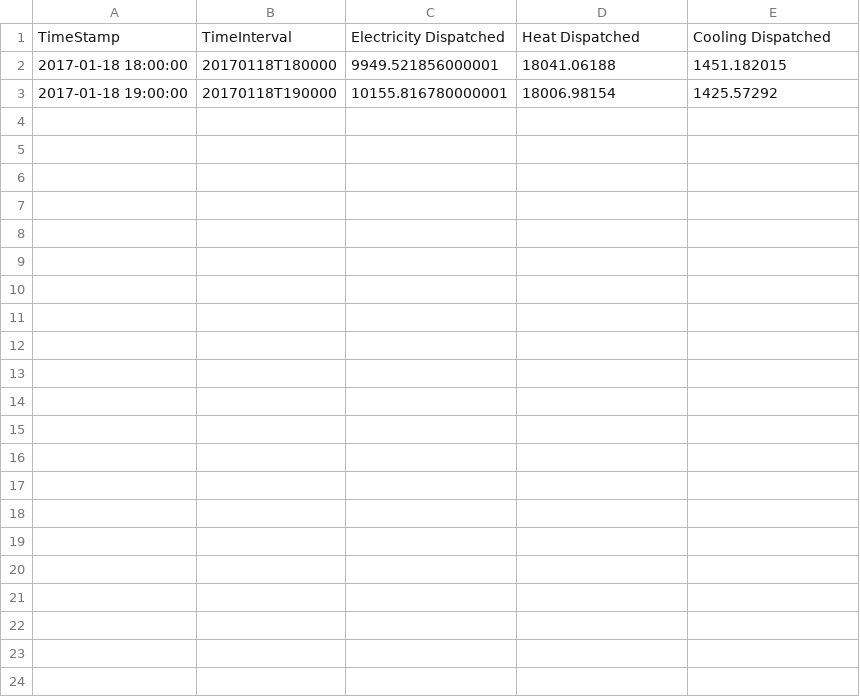
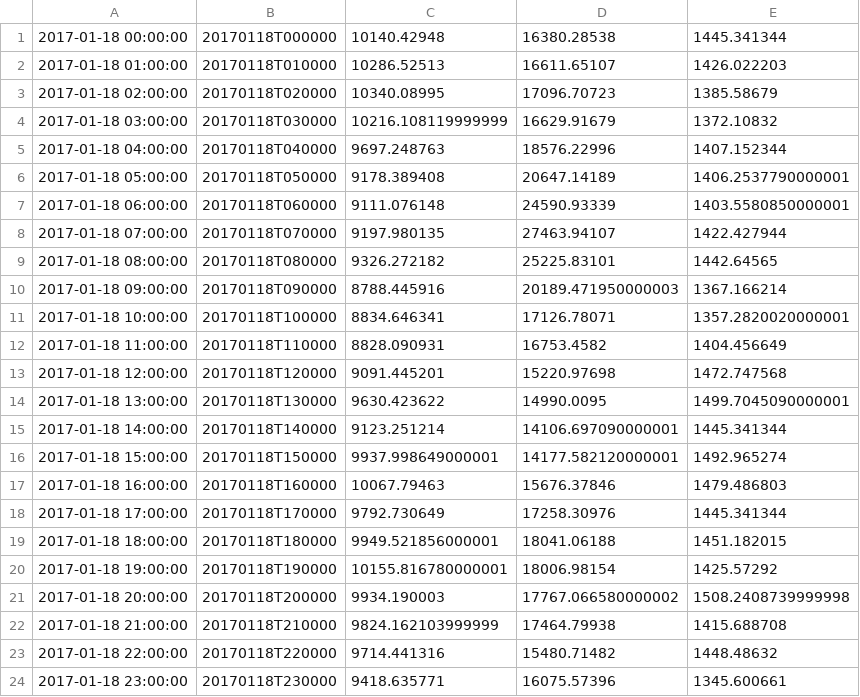
Before and after one commit to MuMonish/volttron-GS, a CSV file: TNSAgent/tns/Outputs/EA7_SPA_output.csv, drawn as a sheet.

```diff
--- a/TNSAgent/tns/Outputs/EA7_SPA_output.csv
+++ b/TNSAgent/tns/Outputs/EA7_SPA_output.csv
@@ -1,3 +1,24 @@
-TimeStamp,TimeInterval,Electricity Dispatched,Heat Dispatched,Cooling Dispatched
+2017-01-18 00:00:00,20170118T000000,10140.42948,16380.28538,1445.341344
+2017-01-18 01:00:00,20170118T010000,10286.52513,16611.65107,1426.022203
+2017-01-18 02:00:00,20170118T020000,10340.08995,17096.70723,1385.58679
+2017-01-18 03:00:00,20170118T030000,10216.108119999999,16629.91679,1372.10832
+2017-01-18 04:00:00,20170118T040000,9697.248763,18576.22996,1407.152344
+2017-01-18 05:00:00,20170118T050000,9178.389408,20647.14189,1406.2537790000001
+2017-01-18 06:00:00,20170118T060000,9111.076148,24590.93339,1403.5580850000001
+2017-01-18 07:00:00,20170118T070000,9197.980135,27463.94107,1422.427944
+2017-01-18 08:00:00,20170118T080000,9326.272182,25225.83101,1442.64565
+2017-01-18 09:00:00,20170118T090000,8788.445916,20189.471950000003,1367.166214
+2017-01-18 10:00:00,20170118T100000,8834.646341,17126.78071,1357.2820020000001
+2017-01-18 11:00:00,20170118T110000,8828.090931,16753.4582,1404.456649
+2017-01-18 12:00:00,20170118T120000,9091.445201,15220.97698,1472.747568
+2017-01-18 13:00:00,20170118T130000,9630.423622,14990.0095,1499.7045090000001
+2017-01-18 14:00:00,20170118T140000,9123.251214,14106.697090000001,1445.341344
+2017-01-18 15:00:00,20170118T150000,9937.998649000001,14177.582120000001,1492.965274
+2017-01-18 16:00:00,20170118T160000,10067.79463,15676.37846,1479.486803
+2017-01-18 17:00:00,20170118T170000,9792.730649,17258.30976,1445.341344
 2017-01-18 18:00:00,20170118T180000,9949.521856000001,18041.06188,1451.182015
 2017-01-18 19:00:00,20170118T190000,10155.816780000001,18006.98154,1425.57292
+2017-01-18 20:00:00,20170118T200000,9934.190003,17767.066580000002,1508.2408739999998
+2017-01-18 21:00:00,20170118T210000,9824.162103999999,17464.79938,1415.688708
+2017-01-18 22:00:00,20170118T220000,9714.441316,15480.71482,1448.48632
+2017-01-18 23:00:00,20170118T230000,9418.635771,16075.57396,1345.600661
```
Also changed, not shown: TNSAgent/tns/Outputs/EA7_JBA_output.csv, TNSAgent/tns/Outputs/EB13_JBA_output.csv, 44 other files.
